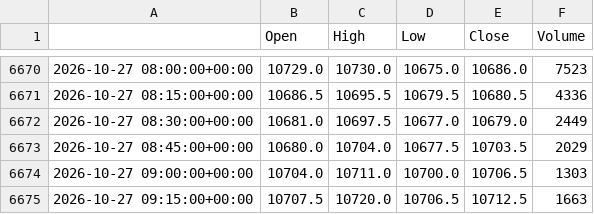
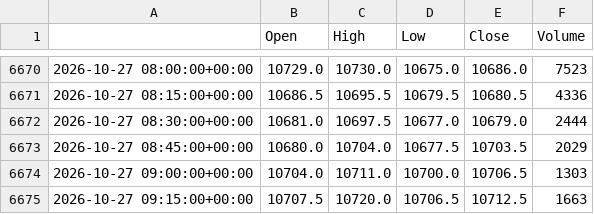
Before and after one commit to loljack01/AutoTrader, a CSV file: data/cache/ICEEUR_Z1_15m.csv, drawn as a sheet; only a part is shown, gaps mark what is left out; the diff covers the shown part only.

```diff
--- a/data/cache/ICEEUR_Z1_15m.csv
+++ b/data/cache/ICEEUR_Z1_15m.csv
@@ -6671,3 +6671,3 @@
 2026-10-27 08:15:00+00:00,10686.5,10695.5,10679.5,10680.5,4336
-2026-10-27 08:30:00+00:00,10681.0,10697.5,10677.0,10679.0,2449
+2026-10-27 08:30:00+00:00,10681.0,10697.5,10677.0,10679.0,2444
 2026-10-27 08:45:00+00:00,10680.0,10704.0,10677.5,10703.5,2029
```
Also changed, not shown: 26 added rows elsewhere in this file, data/cache/ES1_15m.csv, data/cache/FDAX1_15m.csv, 22 other files.
